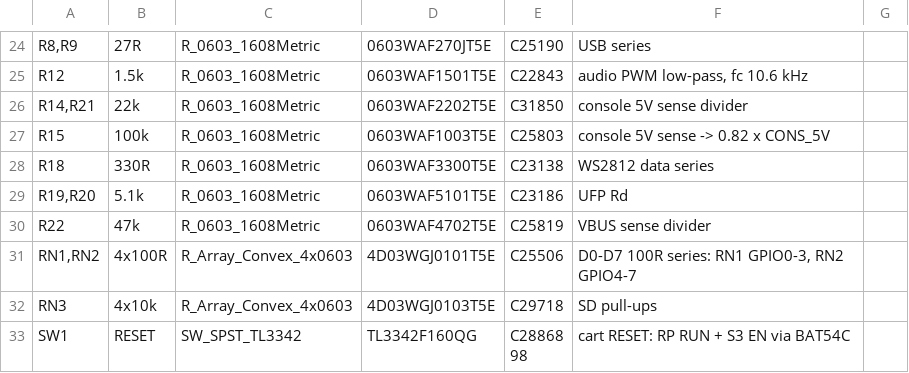
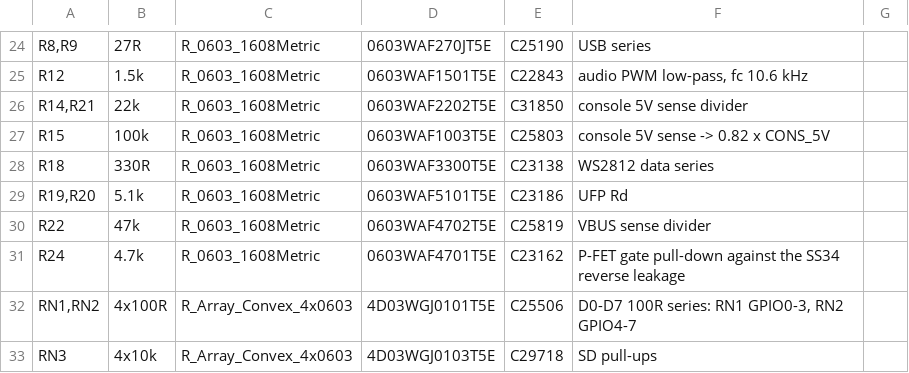
Before and after one commit to FujiNetWIFI/fujinet-hardware, a CSV file: ATARI-7800/FujiNet-7800-Rev0/FujiNet-7800-Rev0-BOM.csv, drawn as a sheet; only a part is shown, gaps mark what is left out; the shorter side is filled out with more unchanged rows; the diff names each change by its address in the sheet, - before the commit and + after, or states it on an @@ line.

```diff
--- a/ATARI-7800/FujiNet-7800-Rev0/FujiNet-7800-Rev0-BOM.csv
+++ b/ATARI-7800/FujiNet-7800-Rev0/FujiNet-7800-Rev0-BOM.csv
+row 31: R24 | 4.7k | R_0603_1608Metric | 0603WAF4701T5E | C23162 | P-FET gate pull-down against the SS34 reverse leakage
```
Also changed, not shown: 5 other files.
